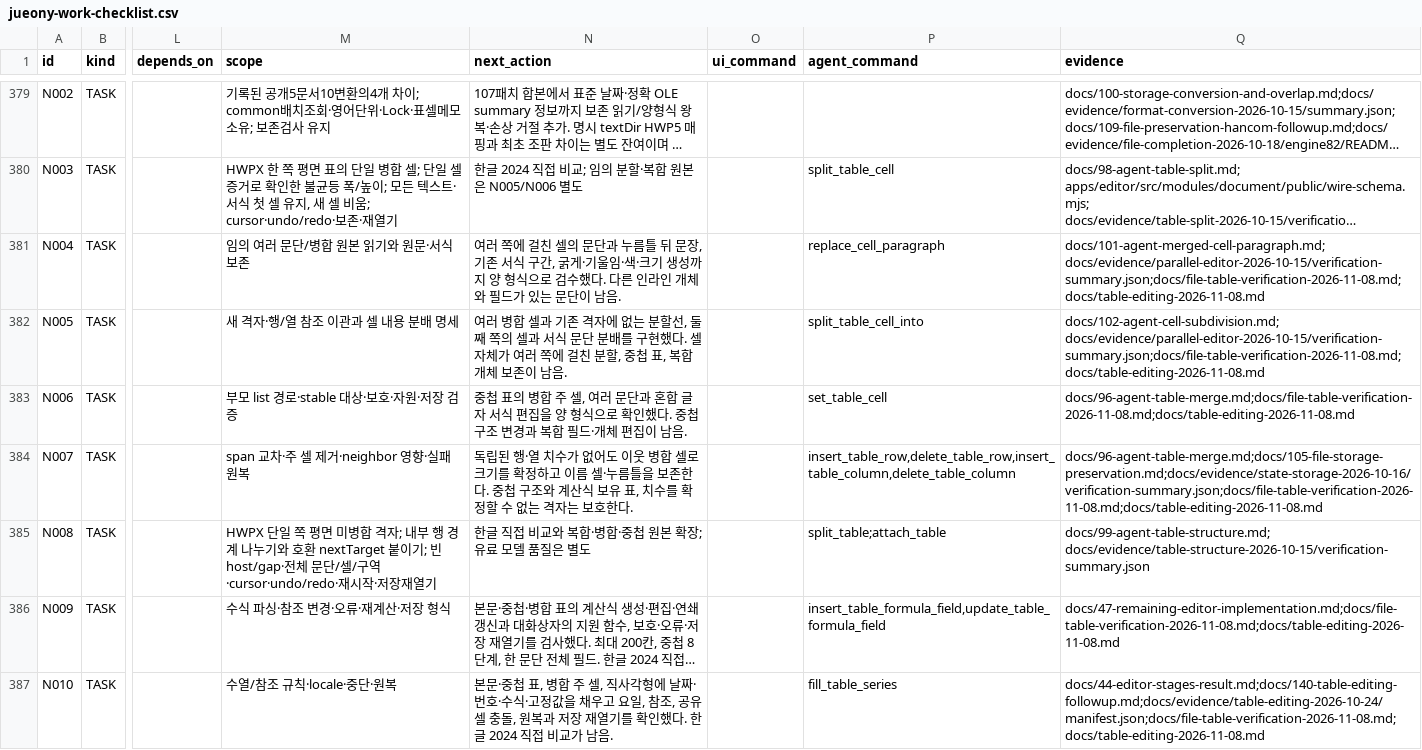
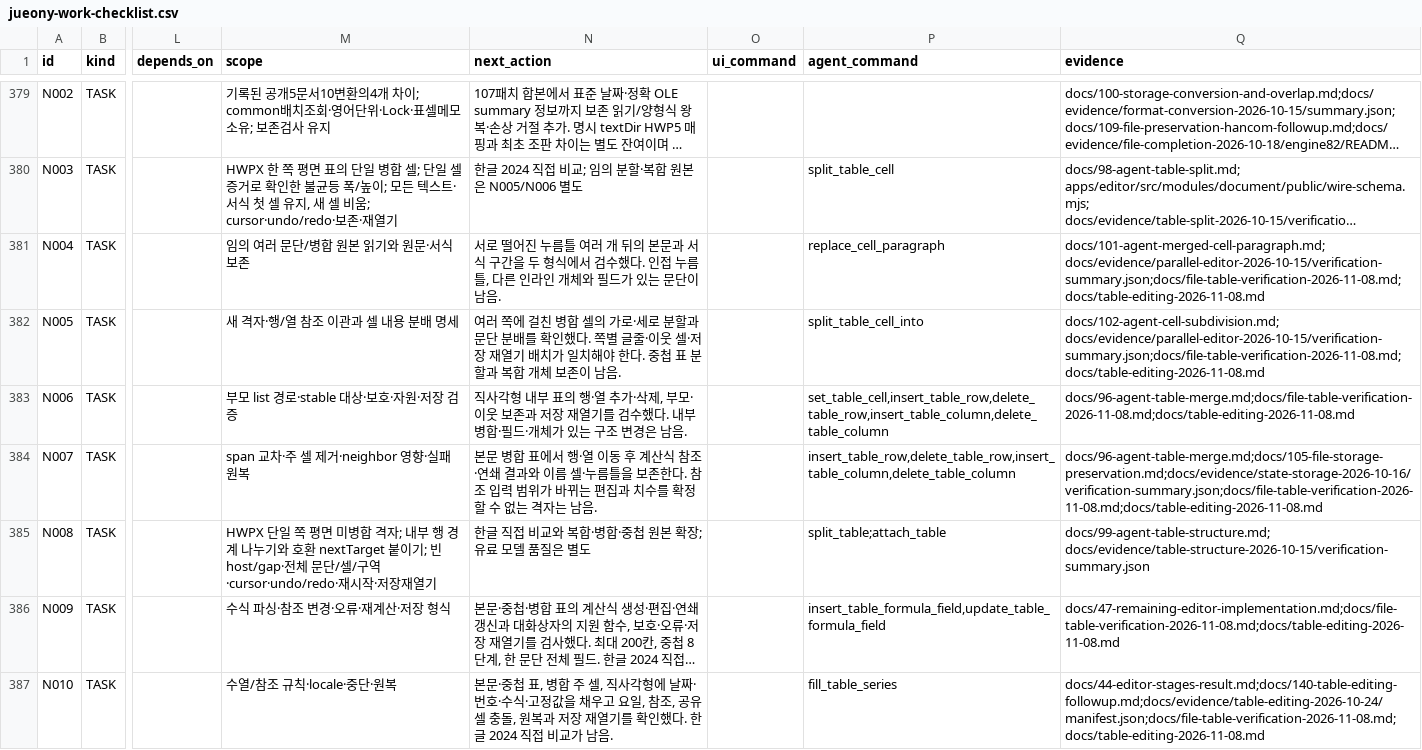
Before and after one commit to jjome/jueony, a CSV file: docs/jueony-work-checklist.csv, drawn as a sheet; only a part is shown, gaps mark what is left out; long unchanged cells end in …; the diff names each change by its address in the sheet, - before the commit and + after, or states it on an @@ line.

Commit message:
Allow removal of unreferenced table formulas and record round-trip verification

```diff
--- a/docs/jueony-work-checklist.csv
+++ b/docs/jueony-work-checklist.csv
-N381 (next_action): 여러 쪽에 걸친 셀의 문단과 누름틀 뒤 문장, 기존 서식 구간, 굵게·기울임·색·크기 생성까지 양 형식으로 검수했다. 다른 인…
+N381 (next_action): 서로 떨어진 누름틀 여러 개 뒤의 본문과 서식 구간을 두 형식에서 검수했다. 인접 누름틀, 다른 인…
-N382 (next_action): 여러 병합 셀과 기존 격자에 없는 분할선, 둘째 쪽의 셀과 서식 문단 분배를 구현했다. 셀 자체가 여러 쪽에 걸친 분할, 중첩 표, 복합 개…
+N382 (next_action): 여러 쪽에 걸친 병합 셀의 가로·세로 분할과 문단 분배를 확인했다. 쪽별 글줄·이웃 셀·저장 재열기 배치가 일치해야 한다. 중첩 표 분할과 복합 개…
-N383 (next_action): 중첩 표의 병합 주 셀, 여러 문단과 혼합 글자 서식 편집을 양 형식으로 확인했다. 중첩 구조 변경과 복합 필드·개체 편집이 남음.
+N383 (next_action): 직사각형 내부 표의 행·열 추가·삭제, 부모·이웃 보존과 저장 재열기를 검수했다. 내부 병합·필드·개체가 있는 구조 변경은 남음.
-P383 (agent_command): set_table_cell
+P383 (agent_command): set_table_cell,insert_table_row,delete_table_row,insert_table_column,delete_table_column
-N384 (next_action): 독립된 행·열 치수가 없어도 이웃 병합 셀로 크기를 확정하고 이름 셀·누름틀을 보존한다. 중첩 구조와 계산식 보유 표, 치수를 확정할 수 없는 격자는 보호한다.
+N384 (next_action): 본문 병합 표에서 행·열 이동 후 계산식 참조·연쇄 결과와 이름 셀·누름틀을 보존한다. 참조 입력 범위가 바뀌는 편집과 치수를 확정할 수 없는 격자는 남음.
```
Also changed, not shown: 12 other files.
